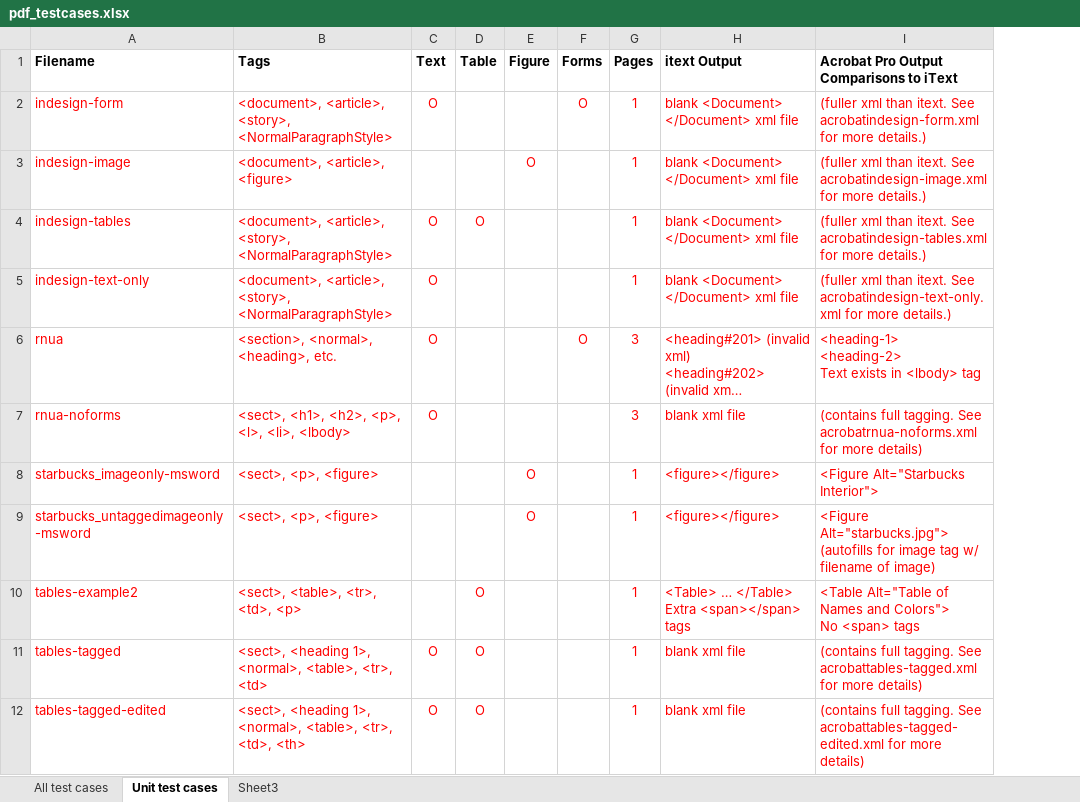
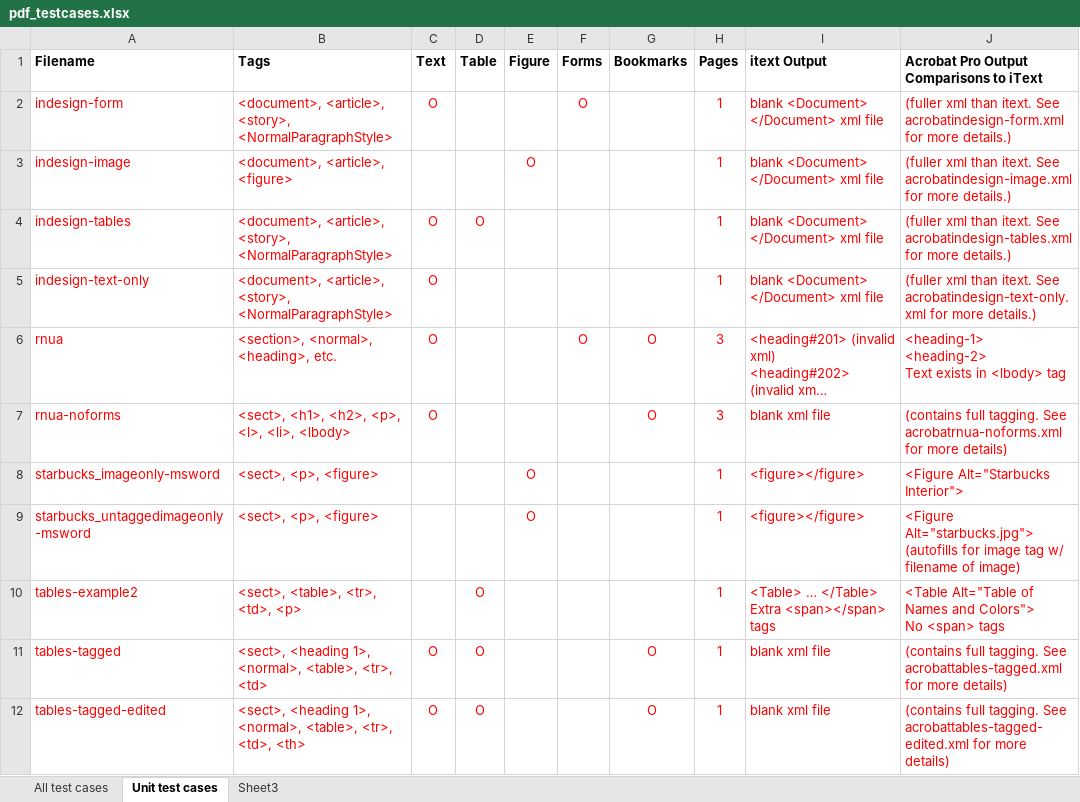
Before and after one commit to pdfae/PDFAInspector, an Excel workbook: testcases/charts/pdf_testcases.xlsx, sheet Unit test cases, drawn as a sheet; only a part is shown; long unchanged cells end in …; values as stored, in another font and other column widths than the file's, no borders; the diff names each change by its address in the sheet, - before the commit and + after, or states it on an @@ line.

Commit message:
Bookmarks data extracted. pdf_testcases has been edited to reflect the bookmarks property
git-svn-id: http://pdfainspector.googlecode.com/svn/trunk@96 1783f179-91b5-6867-892f-c6e3ac0b0089

```diff
--- a/testcases/charts/pdf_testcases.xlsx (sheet Unit test cases)
+++ b/testcases/charts/pdf_testcases.xlsx (sheet Unit test cases)
+column G (Bookmarks), rows 6-12: O | O |  |  |  | O | O
```
Also changed, not shown: sheet All test cases, 23 other files.
